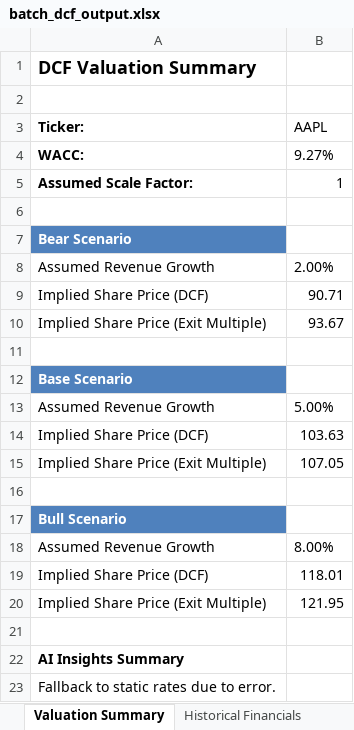
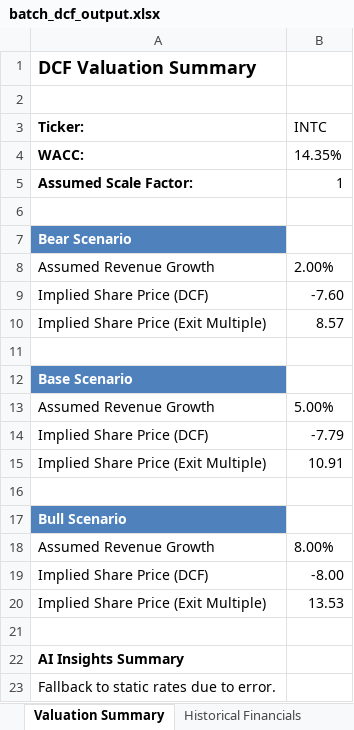
Before and after one commit to lifeIsShore/ai_agent_fin_analyst, an Excel workbook: batch_dcf_output.xlsx, sheet Valuation Summary, drawn as a sheet; values as stored, in another font and other column widths than the file's, no borders; the diff names each change by its address in the sheet, - before the commit and + after, or states it on an @@ line.

```diff
--- a/batch_dcf_output.xlsx (sheet Valuation Summary)
+++ b/batch_dcf_output.xlsx (sheet Valuation Summary)
-B3: AAPL
+B3: INTC
-B4 (INTC): 9.27%
+B4 (INTC): 14.35%
-B9 (INTC): 90.71
+B9 (INTC): -7.60
-B10 (INTC): 93.67
+B10 (INTC): 8.57
-B14 (INTC): 103.63
+B14 (INTC): -7.79
-B15 (INTC): 107.05
+B15 (INTC): 10.91
-B19 (INTC): 118.01
+B19 (INTC): -8.00
-B20 (INTC): 121.95
+B20 (INTC): 13.53
```
Also changed, not shown: sheet Historical Financials, sheet Projections (Base Case), 5 other files.
